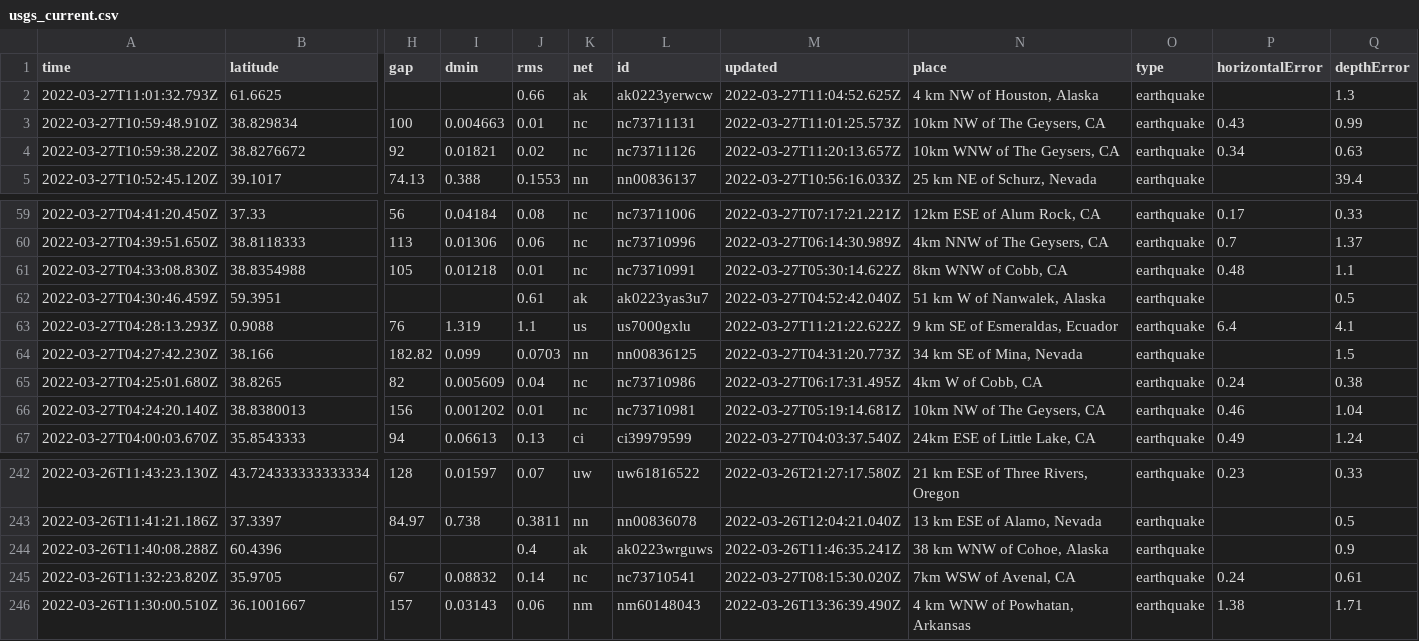
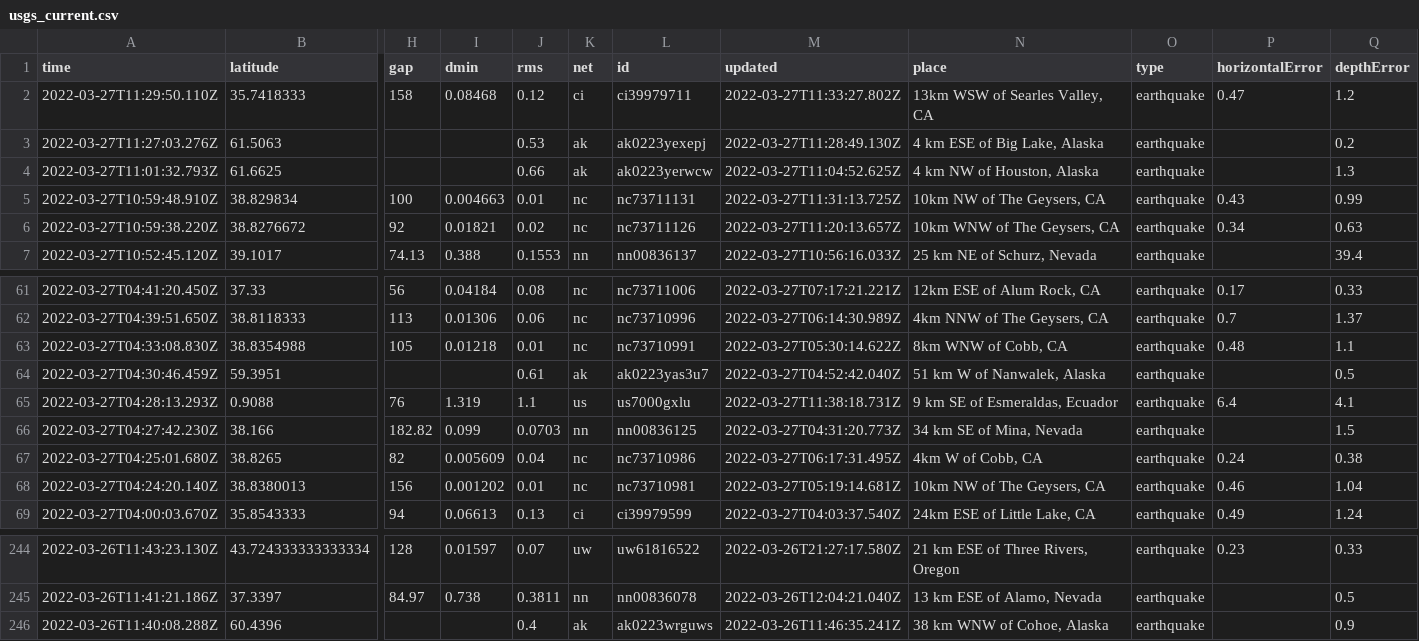
Before and after one commit to LauriNuoska/NICARharjoitus, a CSV file: usgs_current.csv, drawn as a sheet; only a part is shown, gaps mark what is left out; removed rows and columns are numbered as before the commit, all else as after; rows hold the shown columns only; the diff names each change by its address in the sheet, - before the commit and + after, or states it on an @@ line.

```diff
--- a/usgs_current.csv
+++ b/usgs_current.csv
+row 2: 2022-03-27T11:29:50.110Z | 35.7418333 | 158 | 0.08468 | 0.12 | ci | ci39979711 | 2022-03-27T11:33:27.802Z | 13km WSW of Searles Valley, CA | earthquake | 0.47 | 1.2
+row 3: 2022-03-27T11:27:03.276Z | 61.5063 |  |  | 0.53 | ak | ak0223yexepj | 2022-03-27T11:28:49.130Z | 4 km ESE of Big Lake, Alaska | earthquake |  | 0.2
-M5 (updated): 2022-03-27T11:01:25.573Z
+M5 (updated): 2022-03-27T11:31:13.725Z
-M65 (updated): 2022-03-27T11:21:22.622Z
+M65 (updated): 2022-03-27T11:38:18.731Z
-row 245: 2022-03-26T11:32:23.820Z | 35.9705 | 67 | 0.08832 | 0.14 | nc | nc73710541 | 2022-03-27T08:15:30.020Z | 7km WSW of Avenal, CA | earthquake | 0.24 | 0.61
-row 246: 2022-03-26T11:30:00.510Z | 36.1001667 | 157 | 0.03143 | 0.06 | nm | nm60148043 | 2022-03-26T13:36:39.490Z | 4 km WNW of Powhatan, Arkansas | earthquake | 1.38 | 1.71
```
Also changed, not shown: 1 other file.
